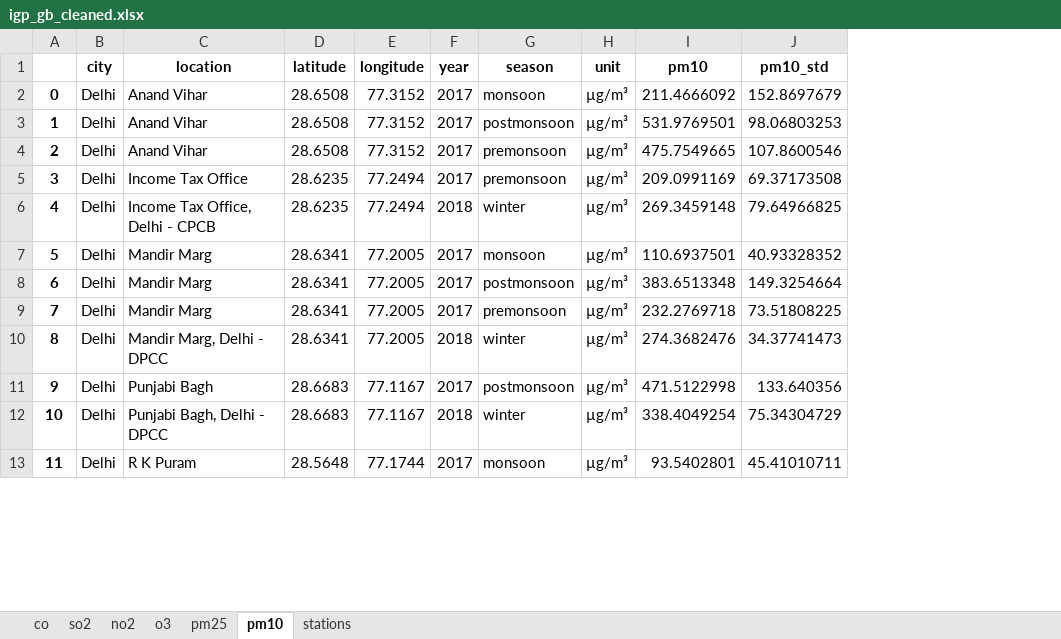
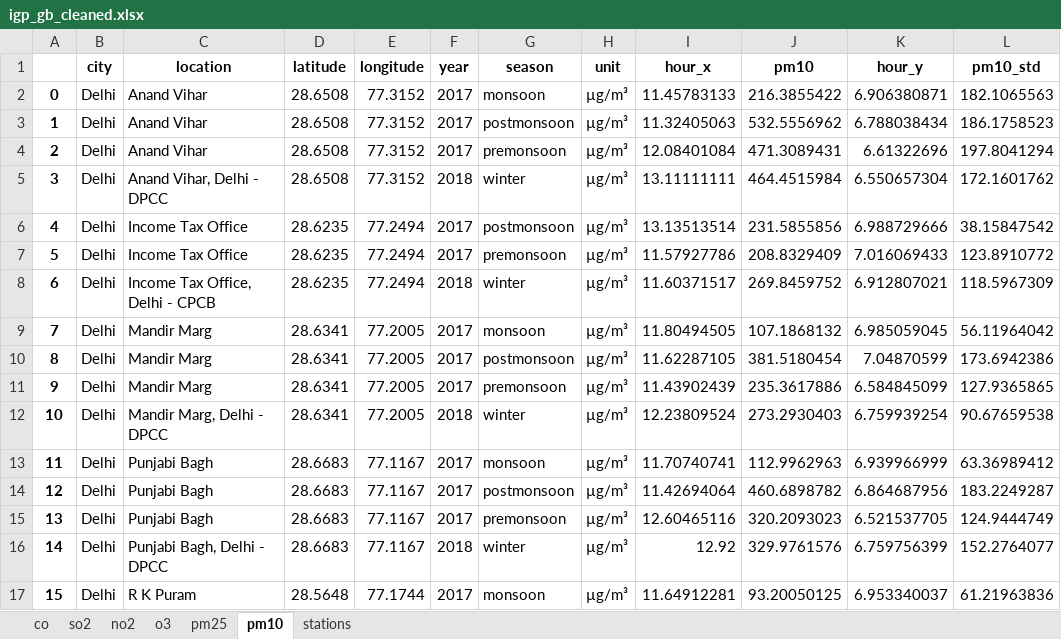
Before and after one commit to catemgn/AQ-IGP, an Excel workbook: analysis/clean_observations/igp_gb_cleaned.xlsx, sheet pm10, drawn as a sheet; only a part is shown; values as stored, in another font and other column widths than the file's, no borders; addresses are those after the commit; the diff covers the shown part only; the diff names each change by its address in the sheet, - before the commit and + after, or states it on an @@ line.

```diff
--- a/analysis/clean_observations/igp_gb_cleaned.xlsx (sheet pm10)
+++ b/analysis/clean_observations/igp_gb_cleaned.xlsx (sheet pm10)
+column I (hour_x), rows 2-4: 11.45783133 | 11.32405063 | 12.08401084; rows 7-12: 11.57927786 | 11.60371517 | 11.80494505 | 11.62287105 | 11.43902439 | 12.23809524; row 14: 11.42694064; rows 16-17: 12.92 | 11.64912281
+column K (hour_y), rows 2-4: 6.906380871 | 6.788038434 | 6.61322696; rows 7-12: 7.016069433 | 6.912807021 | 6.985059045 | 7.04870599 | 6.584845099 | 6.759939254; row 14: 6.864687956; rows 16-17: 6.759756399 | 6.953340037
-J2 (pm10): 211.4666092
+J2 (pm10): 216.3855422
-L2 (pm10_std): 152.8697679
+L2 (pm10_std): 182.1065563
-J3 (pm10): 531.9769501
+J3 (pm10): 532.5556962
-L3 (pm10_std): 98.06803253
+L3 (pm10_std): 186.1758523
-J4 (pm10): 475.7549665
+J4 (pm10): 471.3089431
-L4 (pm10_std): 107.8600546
+L4 (pm10_std): 197.8041294
+row 5: 3 | Delhi | Anand Vihar, Delhi - DPCC | 28.6508 | 77.3152 | 2018 | winter | µg/m³ | 13.11111111 | 464.4515984 | 6.550657304 | 172.1601762
+row 6: 4 | Delhi | Income Tax Office | 28.6235 | 77.2494 | 2017 | postmonsoon | µg/m³ | 13.13513514 | 231.5855856 | 6.988729666 | 38.15847542
@@ column A renumbered from row 7 down @@
-J7 (pm10): 209.0991169
+J7 (pm10): 208.8329409
-L7 (pm10_std): 69.37173508
+L7 (pm10_std): 123.8910772
-J8 (pm10): 269.3459148
+J8 (pm10): 269.8459752
-L8 (pm10_std): 79.64966825
+L8 (pm10_std): 118.5967309
-J9 (pm10): 110.6937501
+J9 (pm10): 107.1868132
-L9 (pm10_std): 40.93328352
+L9 (pm10_std): 56.11964042
-J10 (pm10): 383.6513348
+J10 (pm10): 381.5180454
-L10 (pm10_std): 149.3254664
+L10 (pm10_std): 173.6942386
-J11 (pm10): 232.2769718
+J11 (pm10): 235.3617886
-L11 (pm10_std): 73.51808225
+L11 (pm10_std): 127.9365865
-J12 (pm10): 274.3682476
+J12 (pm10): 273.2930403
-L12 (pm10_std): 34.37741473
+L12 (pm10_std): 90.67659538
+row 13: 11 | Delhi | Punjabi Bagh | 28.6683 | 77.1167 | 2017 | monsoon | µg/m³ | 11.70740741 | 112.9962963 | 6.939966999 | 63.36989412
-J14 (pm10): 471.5122998
+J14 (pm10): 460.6898782
-L14 (pm10_std): 133.640356
+L14 (pm10_std): 183.2249287
+row 15: 13 | Delhi | Punjabi Bagh | 28.6683 | 77.1167 | 2017 | premonsoon | µg/m³ | 12.60465116 | 320.2093023 | 6.521537705 | 124.9444749
-J16 (pm10): 338.4049254
+J16 (pm10): 329.9761576
-L16 (pm10_std): 75.34304729
+L16 (pm10_std): 152.2764077
-J17 (pm10): 93.5402801
+J17 (pm10): 93.20050125
-L17 (pm10_std): 45.41010711
+L17 (pm10_std): 61.21963836
```
Also changed, not shown: 4 added rows and 38 edited cells elsewhere in this sheet, sheet pm25, sheet no2, sheet co, sheet o3, sheet so2, sheet stations, 1 other file.
